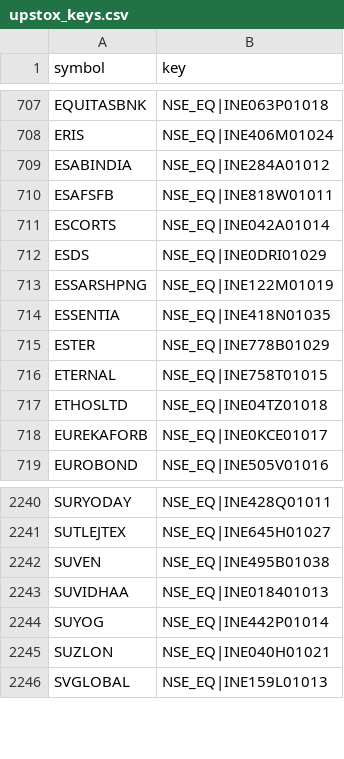
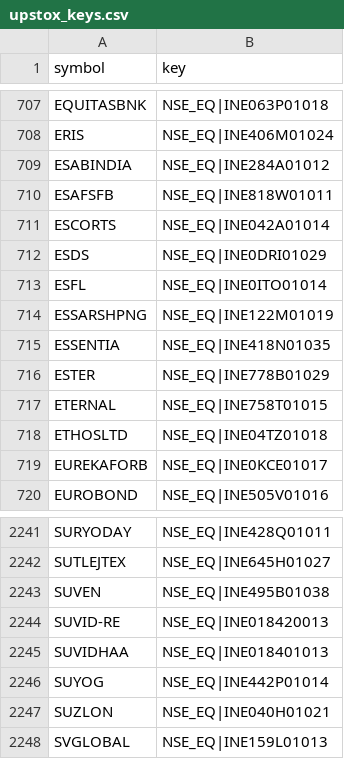
Before and after one commit to hbtipawan/scrn, a CSV file: config/upstox_keys.csv, drawn as a sheet; only a part is shown, gaps mark what is left out; the diff names each change by its address in the sheet, - before the commit and + after, or states it on an @@ line.

```diff
--- a/config/upstox_keys.csv
+++ b/config/upstox_keys.csv
+row 713: ESFL | NSE_EQ|INE0ITO01014
+row 2244: SUVID-RE | NSE_EQ|INE018420013
```
Also changed, not shown: config/fund_info.csv, config/mcap_nse.csv, 34 other files.
